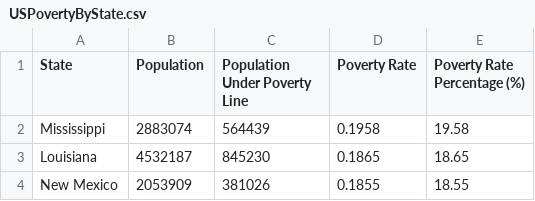
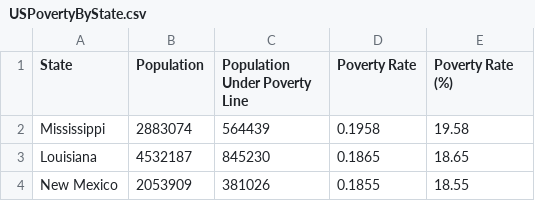
Before and after one commit to adam-winterb/adam-winterb.github.io, a CSV file: USPovertyByState.csv, drawn as a sheet; only a part is shown.

Commit message:
Add files via upload

```diff
--- a/USPovertyByState.csv
+++ b/USPovertyByState.csv
@@ -1,2 +1,2 @@
-State,Population,Population Under Poverty Line,Poverty Rate,Poverty Rate Percentage (%)
+State,Population,Population Under Poverty Line,Poverty Rate,Poverty Rate (%)
 Mississippi,2883074,564439,0.1958,19.58
```
